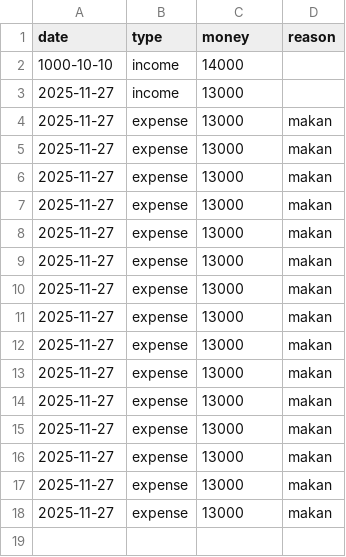
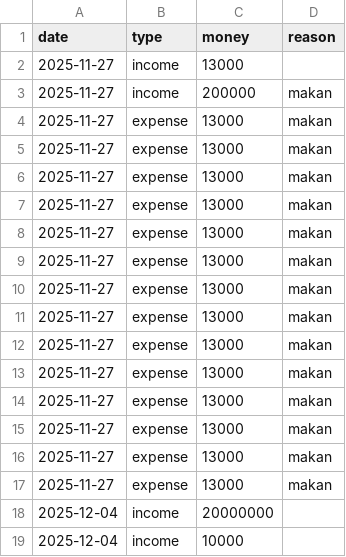
Before and after one commit to ant1po1e/pyfinance, a CSV file: log.csv, drawn as a sheet.

Commit message:
fix: auto date in add transaction and graph

```diff
--- a/log.csv
+++ b/log.csv
@@ -1,4 +1,4 @@
 date,type,money,reason
-1000-10-10,income,14000,
 2025-11-27,income,13000,
+2025-11-27,income,200000,makan
 2025-11-27,expense,13000,makan
@@ -17,2 +17,3 @@ date,type,money,reason
 2025-11-27,expense,13000,makan
-2025-11-27,expense,13000,makan
+2025-12-04,income,20000000,
+2025-12-04,income,10000,
```
Also changed, not shown: 1 other file.
